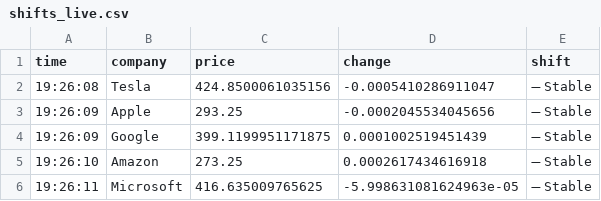
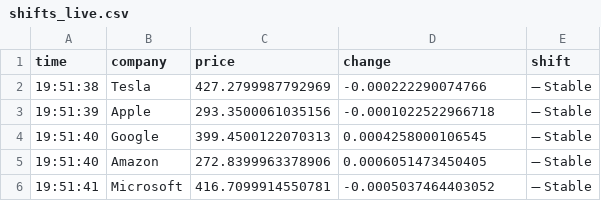
Before and after one commit to thanushri8950/Novus, a CSV file: data/shifts_live.csv, drawn as a sheet.

```diff
--- a/data/shifts_live.csv
+++ b/data/shifts_live.csv
@@ -1,6 +1,6 @@
 time,company,price,change,shift
-19:26:08,Tesla,424.8500061035156,-0.0005410286911047,➖ Stable
-19:26:09,Apple,293.25,-0.0002045534045656,➖ Stable
-19:26:09,Google,399.1199951171875,0.0001002519451439,➖ Stable
-19:26:10,Amazon,273.25,0.0002617434616918,➖ Stable
-19:26:11,Microsoft,416.635009765625,-5.998631081624963e-05,➖ Stable
+19:51:38,Tesla,427.2799987792969,-0.000222290074766,➖ Stable
+19:51:39,Apple,293.3500061035156,-0.0001022522966718,➖ Stable
+19:51:40,Google,399.4500122070313,0.0004258000106545,➖ Stable
+19:51:40,Amazon,272.8399963378906,0.0006051473450405,➖ Stable
+19:51:41,Microsoft,416.7099914550781,-0.0005037464403052,➖ Stable
```
Also changed, not shown: 3 other files.
